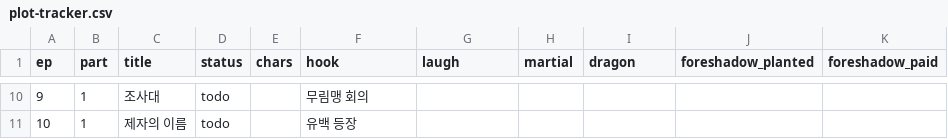
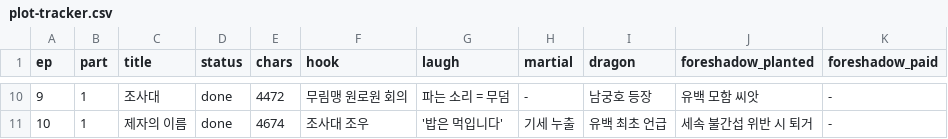
Before and after one commit to tlfhgk/test, a CSV file: pipeline/plot-tracker.csv, drawn as a sheet; only a part is shown, gaps mark what is left out; the diff covers the shown part only.

```diff
--- a/pipeline/plot-tracker.csv
+++ b/pipeline/plot-tracker.csv
@@ -10,2 +10,2 @@ ep,part,title,status,chars,hook,laugh,martial,dragon,foreshadow_planted,foreshad
-9,1,조사대,todo,,무림맹 회의,,,,,
-10,1,제자의 이름,todo,,유백 등장,,,,,
+9,1,조사대,done,4472,무림맹 원로원 회의,파는 소리 = 무덤,-,남궁호 등장,유백 모함 씨앗,-
+10,1,제자의 이름,done,4674,조사대 조우,'밥은 먹입니다',기세 누출,유백 최초 언급,세속 불간섭 위반 시 퇴거,-
```
Also changed, not shown: 40 edited cells elsewhere in this file, 9 other files.
